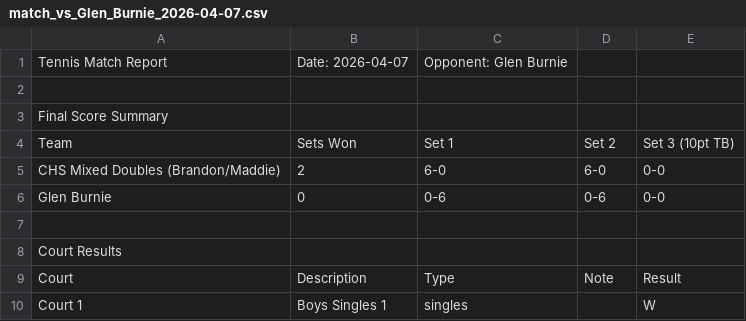
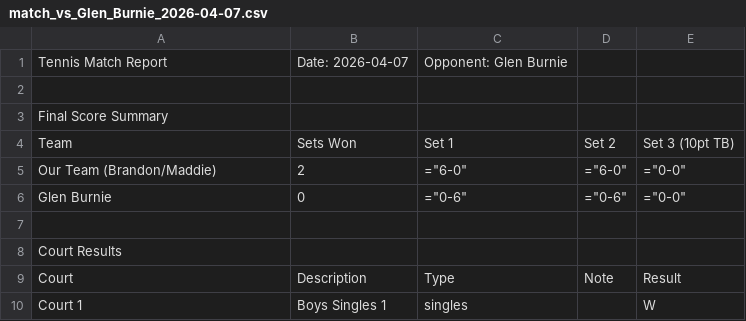
Before and after one commit to RedZoan/tennis-app, a CSV file: matches/match_vs_Glen_Burnie_2026-04-07.csv, drawn as a sheet; only a part is shown.

Commit message:
Update match report for Glen Burnie on 2026-04-07

```diff
--- a/matches/match_vs_Glen_Burnie_2026-04-07.csv
+++ b/matches/match_vs_Glen_Burnie_2026-04-07.csv
@@ -4,4 +4,4 @@ Final Score Summary
 Team,Sets Won,Set 1,Set 2,Set 3 (10pt TB)
-CHS Mixed Doubles (Brandon/Maddie),2,"6-0","6-0","0-0"
-Glen Burnie,0,"0-6","0-6","0-0"
+Our Team (Brandon/Maddie),2,="6-0",="6-0",="0-0"
+Glen Burnie,0,="0-6",="0-6",="0-0"
 
```
